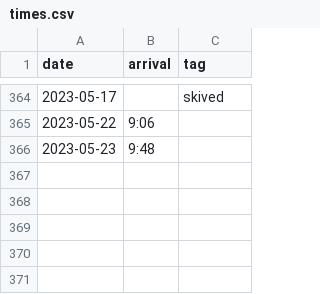
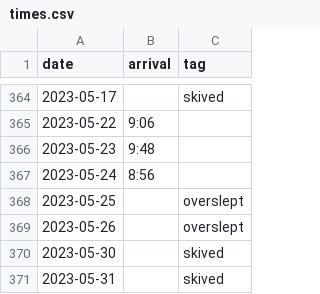
Before and after one commit to defgsus/kindergarten-times, a CSV file: times.csv, drawn as a sheet; only a part is shown, gaps mark what is left out; the diff names each change by its address in the sheet, - before the commit and + after, or states it on an @@ line.

```diff
--- a/times.csv
+++ b/times.csv
+row 367: 2023-05-24 | 8:56
+row 368: 2023-05-25 |  | overslept
+row 369: 2023-05-26 |  | overslept
+row 370: 2023-05-30 |  | skived
+row 371: 2023-05-31 |  | skived
```
Also changed, not shown: 1 other file.
